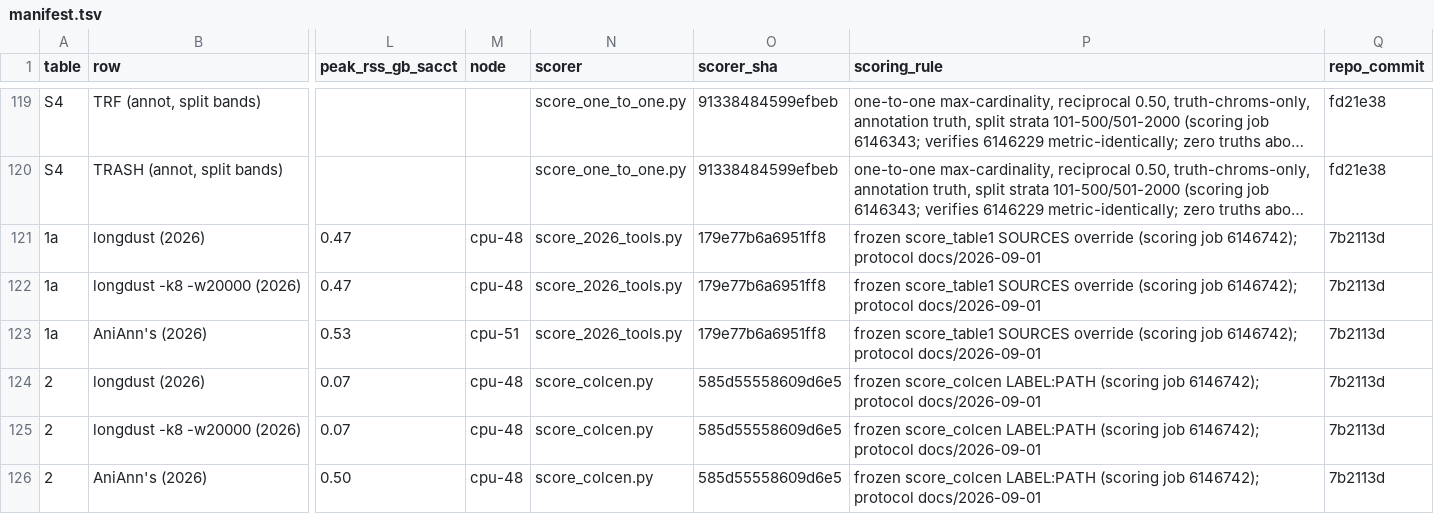
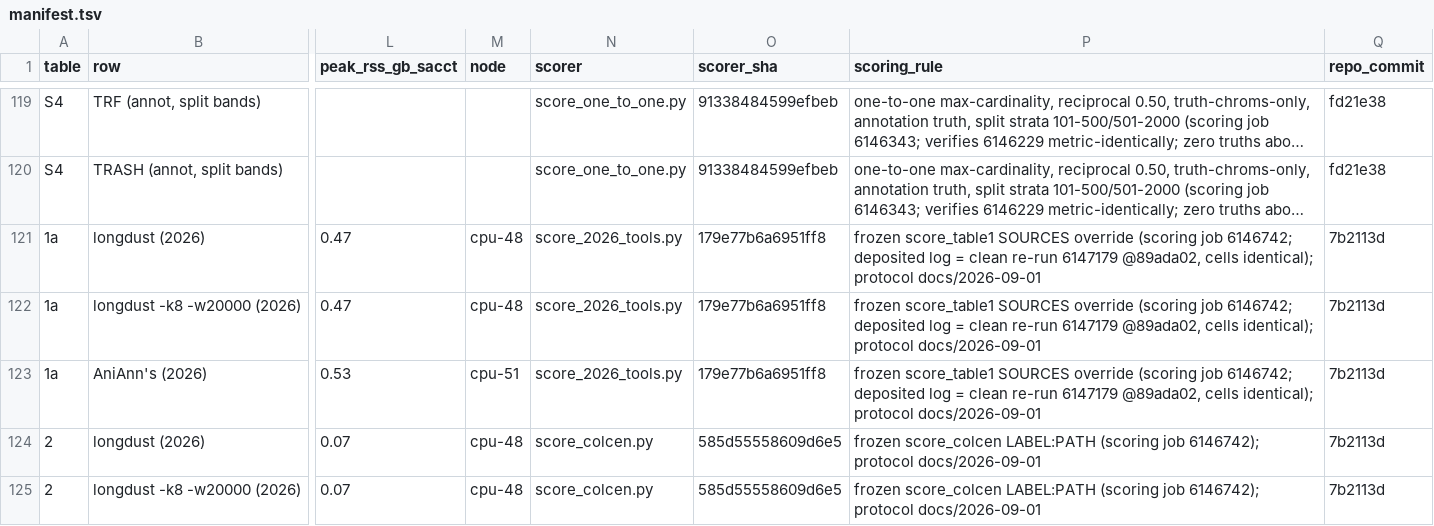
Before and after one commit to wyim-pgl/bwt-algorithm, a TSV file: results/manifest.tsv, drawn as a sheet; only a part is shown, gaps mark what is left out; the shorter side is filled out with more unchanged rows; long unchanged cells end in …; the diff names each change by its address in the sheet, - before the commit and + after, or states it on an @@ line.

Commit message:
evidence: replace the crashed human 2026-tool scoring log with the clean re-run; drop the scorer scratch that 2b2beea committed by mistake (#26)
results/comparators2026/score_2026_human.txt was job 6146742's log, which
ended in a KeyError in the frozen scorer's corroborator section (a block
after the ones we use; the wrapper had not passed `--adj ''`). The clean
re-run, job 6147179 on cpu-14 (repo 89ada02, 0 dirty), reproduces every
cell exactly — the only diff is the timestamp/host header — and exits 0.
README and the three manifest rows now name both jobs.

scripts/scoring/work/ (104 MB: gt.bed and the per-tool full/p100/strat
BEDs) is score_table1.py's scratch, which it creates and removes itself;
the crashed run left it behind and 2b2beea swept it into git. The clean
run removed it. Deleted from the tree and ignored so a future crash cannot
re-commit it.

Hash manifest regenerated last; tests/test_deposit_hashes.py passes.

```diff
--- a/results/manifest.tsv
+++ b/results/manifest.tsv
-P121:P123 (scoring_rule): …(scoring job 6146742); protocol docs/2026-09-01
+P121:P123 (scoring_rule): …(scoring job 6146742; deposited log = clean re-run 6147179 @89ada02, cells identical); protocol docs/2026-09-01
```
Also changed, not shown: 14 other files.
